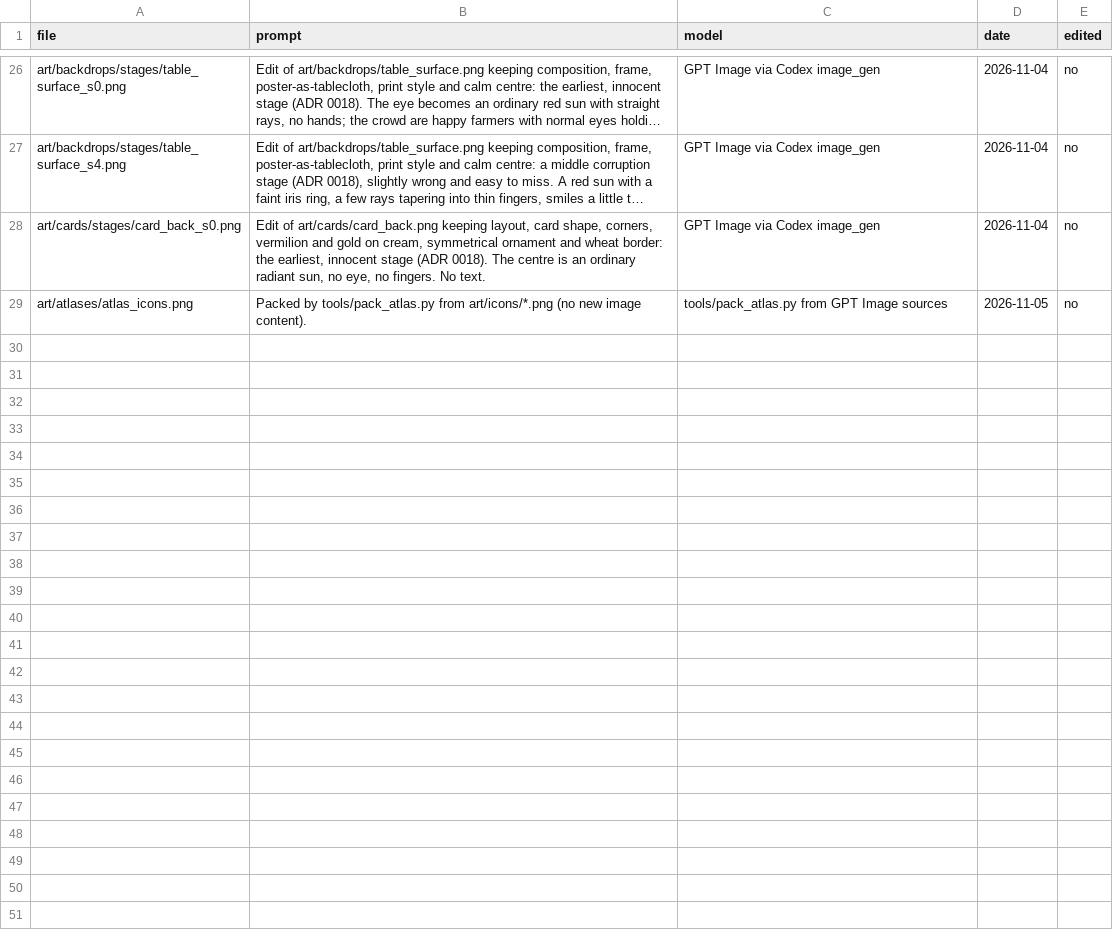
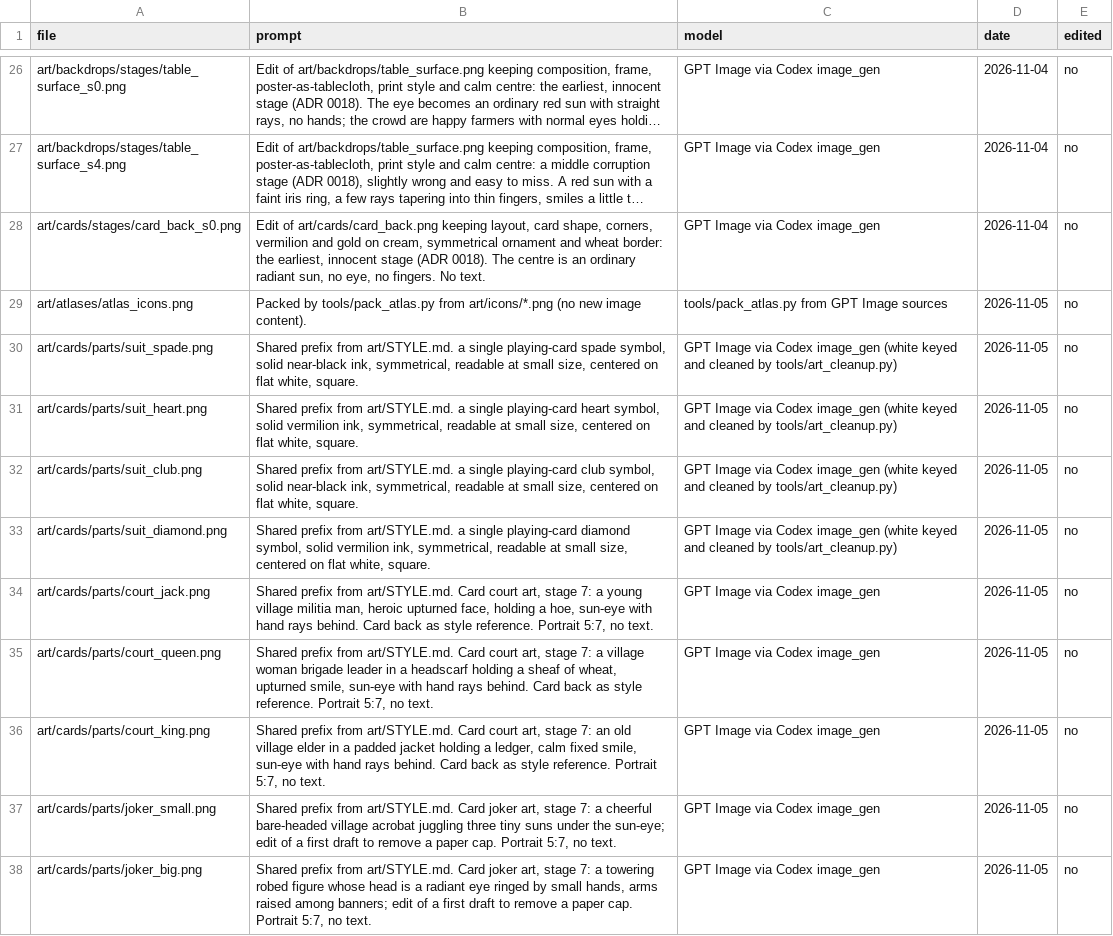
Before and after one commit to georgejieh/Commons, a CSV file: art/sources/manifest.csv, drawn as a sheet; only a part is shown, gaps mark what is left out; long unchanged cells end in ….

```diff
--- a/art/sources/manifest.csv
+++ b/art/sources/manifest.csv
@@ -29 +29,10 @@ art/cards/stages/card_back_s0.png,"Edit of art/cards/card_back.png keeping layou
 art/atlases/atlas_icons.png,"Packed by tools/pack_atlas.py from art/icons/*.png (no new image content).",tools/pack_atlas.py from GPT Image sources,2026-11-05,no
+art/cards/parts/suit_spade.png,"Shared prefix from art/STYLE.md. a single playing-card spade symbol, solid near-black ink, symmetrical, readable at small size, centered on flat white, square.",GPT Image via Codex image_gen (white keyed and cleaned by tools/art_cleanup.py),2026-11-05,no
+art/cards/parts/suit_heart.png,"Shared prefix from art/STYLE.md. a single playing-card heart symbol, solid vermilion ink, symmetrical, readable at small size, centered on flat white, square.",GPT Image via Codex image_gen (white keyed and cleaned by tools/art_cleanup.py),2026-11-05,no
+art/cards/parts/suit_club.png,"Shared prefix from art/STYLE.md. a single playing-card club symbol, solid near-black ink, symmetrical, readable at small size, centered on flat white, square.",GPT Image via Codex image_gen (white keyed and cleaned by tools/art_cleanup.py),2026-11-05,no
+art/cards/parts/suit_diamond.png,"Shared prefix from art/STYLE.md. a single playing-card diamond symbol, solid vermilion ink, symmetrical, readable at small size, centered on flat white, square.",GPT Image via Codex image_gen (white keyed and cleaned by tools/art_cleanup.py),2026-11-05,no
+art/cards/parts/court_jack.png,"Shared prefix from art/STYLE.md. Card court art, stage 7: a young village militia man, heroic upturned face, holding a hoe, sun-eye with hand rays behind. Card back as style reference. Portrait 5:7, no text.",GPT Image via Codex image_gen,2026-11-05,no
+art/cards/parts/court_queen.png,"Shared prefix from art/STYLE.md. Card court art, stage 7: a village woman brigade leader in a headscarf holding a sheaf of wheat, upturned smile, sun-eye with hand rays behind. Card back as style reference. Portrait 5:7, no text.",GPT Image via Codex image_gen,2026-11-05,no
+art/cards/parts/court_king.png,"Shared prefix from art/STYLE.md. Card court art, stage 7: an old village elder in a padded jacket holding a ledger, calm fixed smile, sun-eye with hand rays behind. Card back as style reference. Portrait 5:7, no text.",GPT Image via Codex image_gen,2026-11-05,no
+art/cards/parts/joker_small.png,"Shared prefix from art/STYLE.md. Card joker art, stage 7: a cheerful bare-headed village acrobat juggling three tiny suns under the sun-eye; edit of a first draft to remove a paper cap. Portrait 5:7, no text.",GPT Image via Codex image_gen,2026-11-05,no
+art/cards/parts/joker_big.png,"Shared prefix from art/STYLE.md. Card joker art, stage 7: a towering robed figure whose head is a radiant eye ringed by small hands, arms raised among banners; edit of a first draft to remove a paper cap. Portrait 5:7, no text.",GPT Image via Codex image_gen,2026-11-05,no
```
Also changed, not shown: 28 other files.
